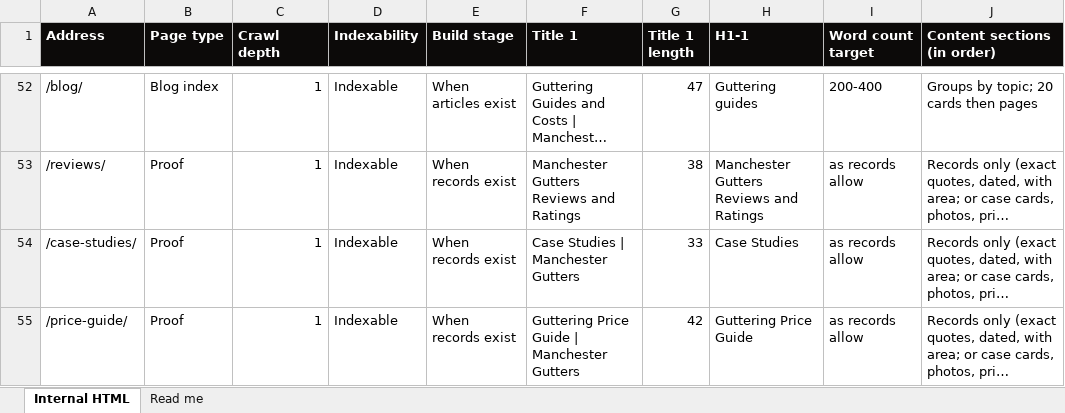
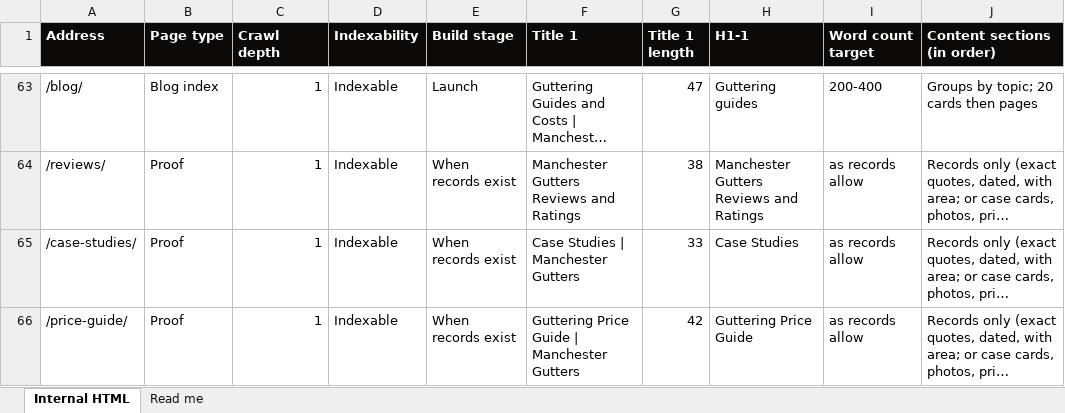
Before and after one commit to brynestein/manchester-roof-repairs, an Excel workbook: .claude/skills/site-content/assets/manchester-gutters-url-map.xlsx, sheet Internal HTML, drawn as a sheet; only a part is shown, gaps mark what is left out; long unchanged cells end in …; values as stored, in another font and other column widths than the file's, no borders; addresses are those after the commit; the diff covers the shown part only; the diff names each change by its address in the sheet, - before the commit and + after, or states it on an @@ line.

```diff
--- a/.claude/skills/site-content/assets/manchester-gutters-url-map.xlsx (sheet Internal HTML)
+++ b/.claude/skills/site-content/assets/manchester-gutters-url-map.xlsx (sheet Internal HTML)
-E63 (Build stage): When articles exist
+E63 (Build stage): Launch
```
Also changed, not shown: 11 added rows and 25 edited cells elsewhere in this sheet, 17 other files.
